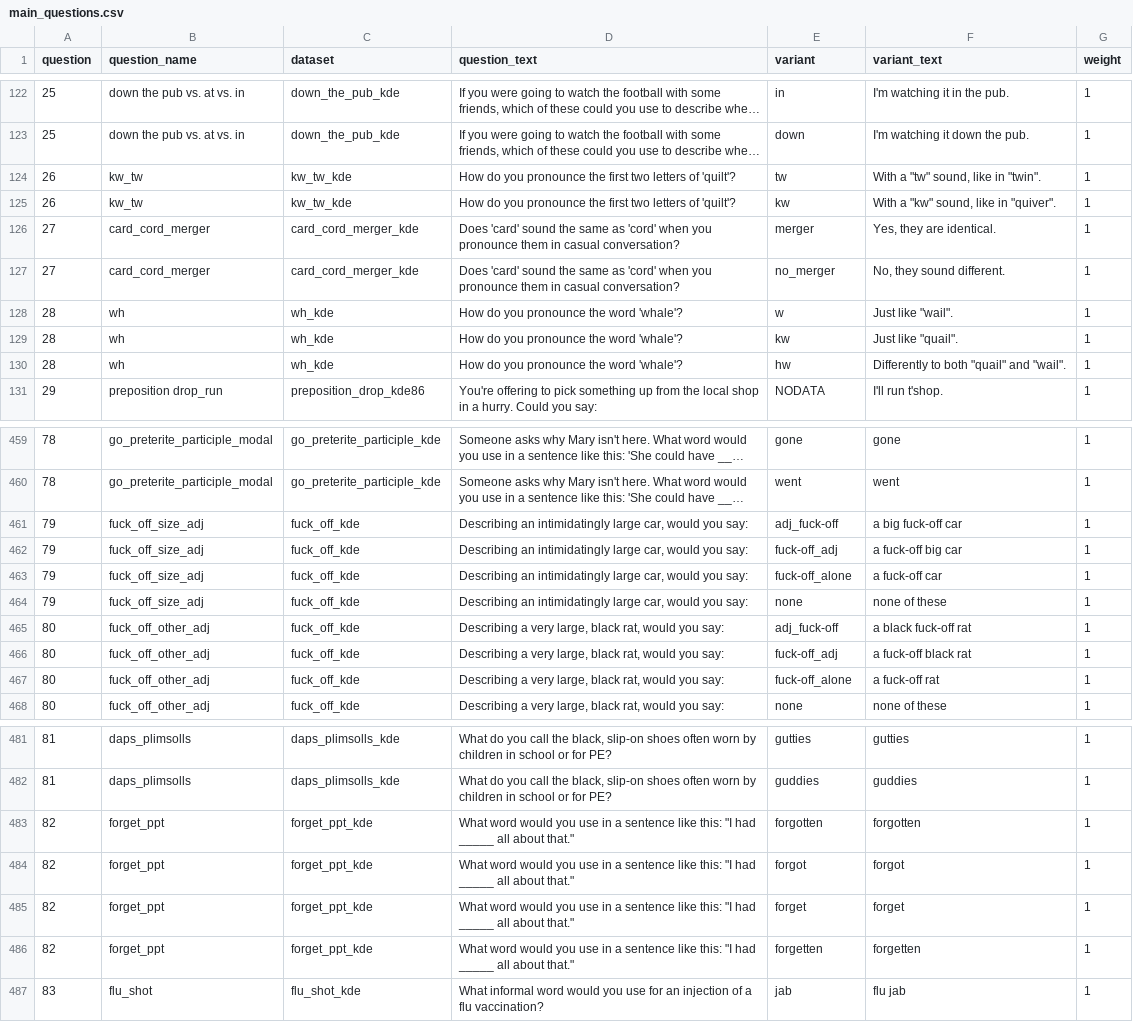
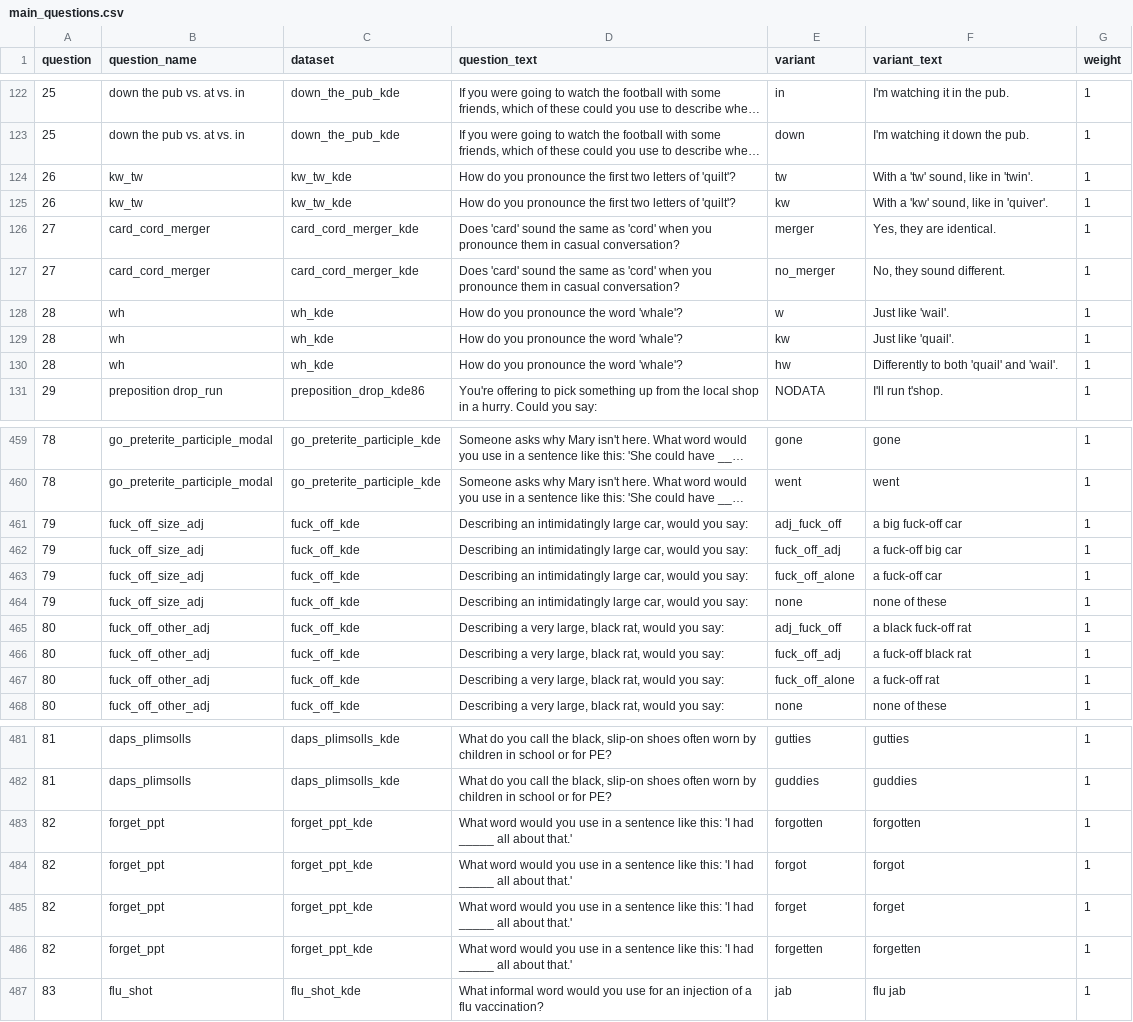
Before and after one commit to deepthigopal/public_datasets, a CSV file: en/app/questionnaire/main_questions.csv, drawn as a sheet; only a part is shown, gaps mark what is left out; long unchanged cells end in …; the diff covers the shown part only; the diff names each change by its address in the sheet, - before the commit and + after, or states it on an @@ line.

```diff
--- a/en/app/questionnaire/main_questions.csv
+++ b/en/app/questionnaire/main_questions.csv
-F124 (variant_text): With a "tw" sound, like in "twin".
+F124 (variant_text): With a 'tw' sound, like in 'twin'.
-F125 (variant_text): With a "kw" sound, like in "quiver".
+F125 (variant_text): With a 'kw' sound, like in 'quiver'.
-F128 (variant_text): Just like "wail".
+F128 (variant_text): Just like 'wail'.
-F129 (variant_text): Just like "quail".
+F129 (variant_text): Just like 'quail'.
-F130 (variant_text): Differently to both "quail" and "wail".
+F130 (variant_text): Differently to both 'quail' and 'wail'.
-E461 (variant): adj_fuck-off
+E461 (variant): adj_fuck_off
-E462 (variant): fuck-off_adj
+E462 (variant): fuck_off_adj
-E463 (variant): fuck-off_alone
+E463 (variant): fuck_off_alone
-E465 (variant): adj_fuck-off
+E465 (variant): adj_fuck_off
-E466 (variant): fuck-off_adj
+E466 (variant): fuck_off_adj
-E467 (variant): fuck-off_alone
+E467 (variant): fuck_off_alone
-D483:D486 (question_text): …like this: "I had _____ all about that."
+D483:D486 (question_text): …like this: 'I had _____ all about that.'
```
Also changed, not shown: 50 edited cells elsewhere in this file, en/app/questionnaire/questions_list.csv, 1 other file.
